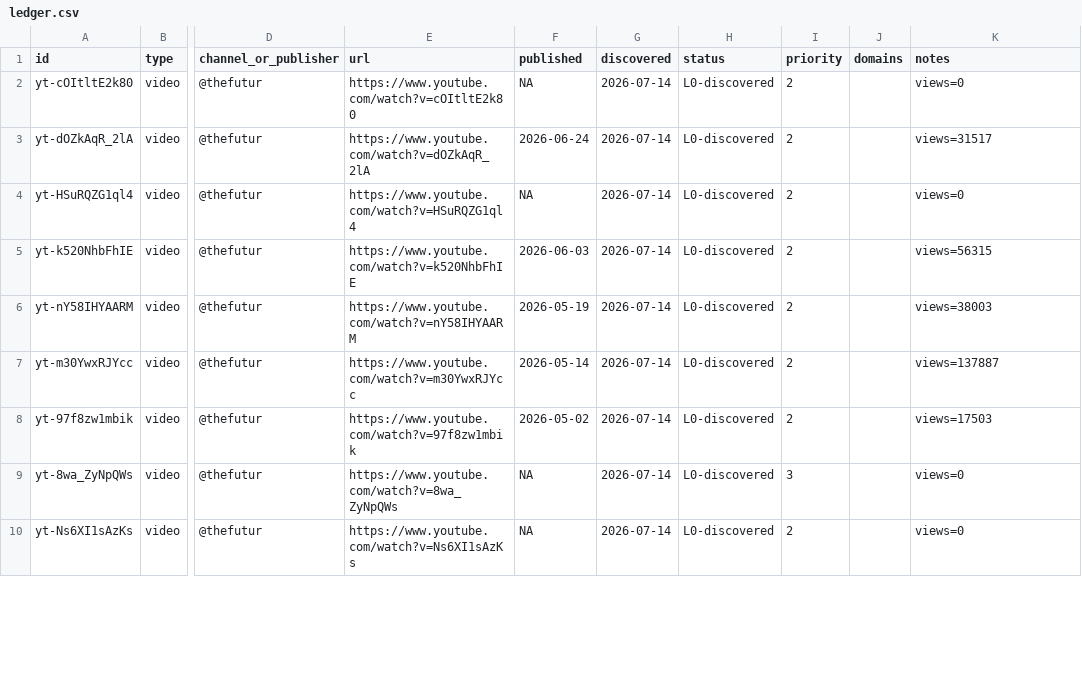
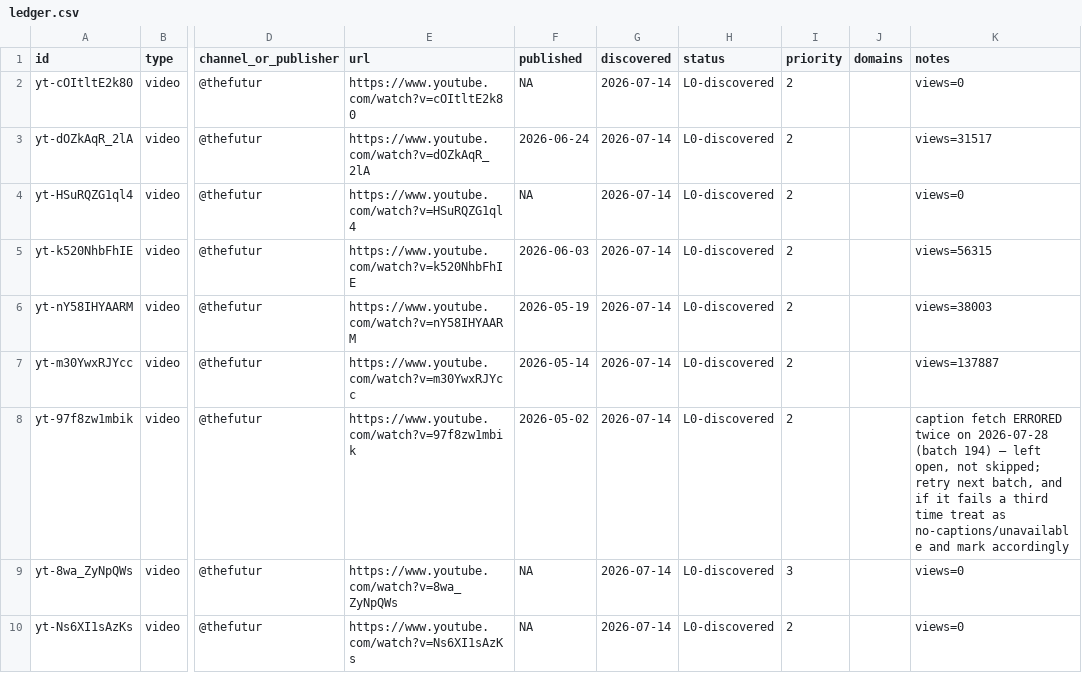
Before and after one commit to claes-work/chris-do-clone, a CSV file: pipeline/ledger.csv, drawn as a sheet; only a part is shown, gaps mark what is left out; the diff covers the shown part only; the diff names each change by its address in the sheet, - before the commit and + after, or states it on an @@ line.

```diff
--- a/pipeline/ledger.csv
+++ b/pipeline/ledger.csv
-K8 (notes): views=17503
+K8 (notes): caption fetch ERRORED twice on 2026-07-28 (batch 194) — left open, not skipped; retry next batch, and if it fails a third time treat as no-captions/unavailable and mark accordingly
```
Also changed, not shown: 3 edited cells elsewhere in this file, 4 other files.
